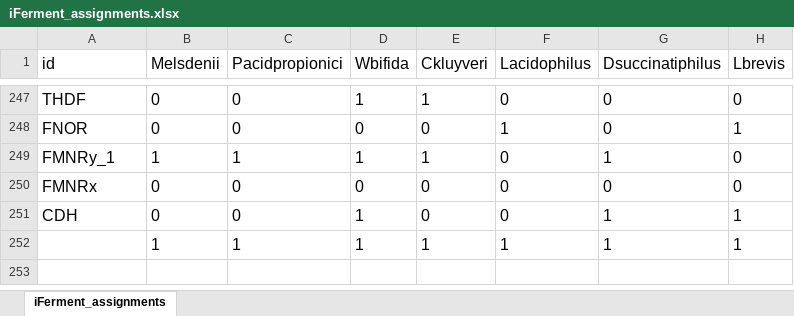
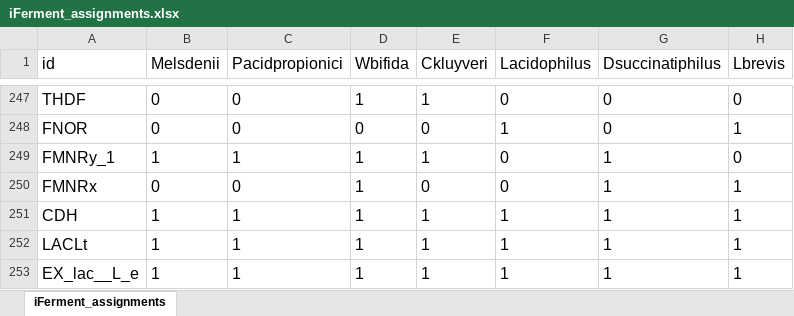
Before and after one commit to nogueraresearchgroup/iFerment, an Excel workbook: iFerment_assignments.xlsx, sheet iFerment_assignments, drawn as a sheet; only a part is shown, gaps mark what is left out; values as stored, in another font and other column widths than the file's, no borders; the diff names each change by its address in the sheet, - before the commit and + after, or states it on an @@ line.

Commit message:
Update iFerment_assignments.xlsx
R0252 and R0253 added with assignments of "1" as reactions are transport- and exchange-type, respectively

```diff
--- a/iFerment_assignments.xlsx (sheet iFerment_assignments)
+++ b/iFerment_assignments.xlsx (sheet iFerment_assignments)
-D250 (Wbifida): 0
+D250 (Wbifida): 1
-G250 (Dsuccinatiphilus): 0
+G250 (Dsuccinatiphilus): 1
-H250 (Lbrevis): 0
+H250 (Lbrevis): 1
-B251 (Melsdenii): 0
+B251 (Melsdenii): 1
-C251 (Pacidpropionici): 0
+C251 (Pacidpropionici): 1
-E251 (Ckluyveri): 0
+E251 (Ckluyveri): 1
-F251 (Lacidophilus): 0
+F251 (Lacidophilus): 1
-A252 (id): (empty)
+A252 (id): LACLt
+row 253: EX_lac__L_e | 1 | 1 | 1 | 1 | 1 | 1 | 1
```
